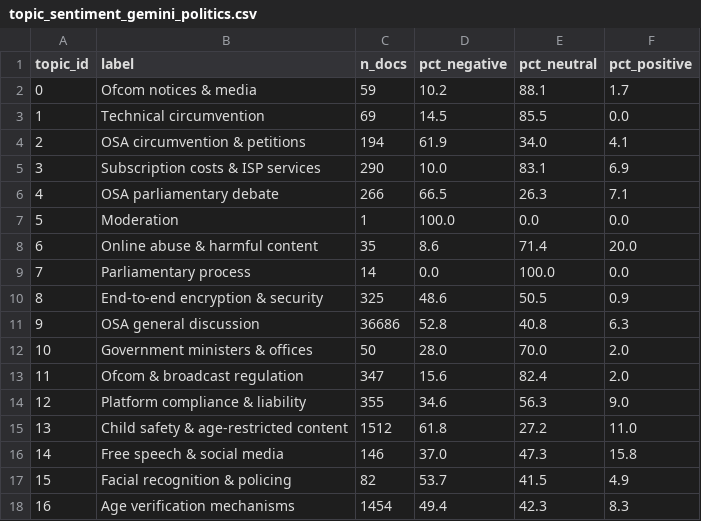
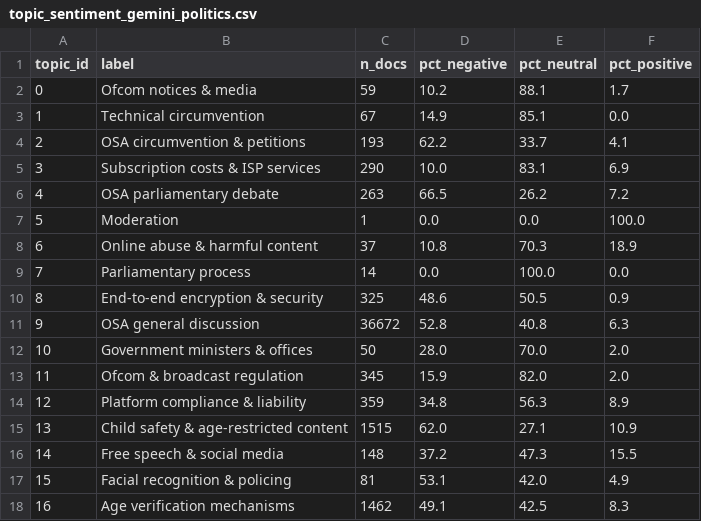
Before and after one commit to dhyeyym/OnlineSafetyActPaper, a CSV file: rq2/data/topic_sentiment_gemini_politics.csv, drawn as a sheet.

```diff
--- a/rq2/data/topic_sentiment_gemini_politics.csv
+++ b/rq2/data/topic_sentiment_gemini_politics.csv
@@ -2,17 +2,17 @@ topic_id,label,n_docs,pct_negative,pct_neutral,pct_positive
 0,Ofcom notices & media,59,10.2,88.1,1.7
-1,Technical circumvention,69,14.5,85.5,0.0
-2,OSA circumvention & petitions,194,61.9,34.0,4.1
+1,Technical circumvention,67,14.9,85.1,0.0
+2,OSA circumvention & petitions,193,62.2,33.7,4.1
 3,Subscription costs & ISP services,290,10.0,83.1,6.9
-4,OSA parliamentary debate,266,66.5,26.3,7.1
-5,Moderation,1,100.0,0.0,0.0
-6,Online abuse & harmful content,35,8.6,71.4,20.0
+4,OSA parliamentary debate,263,66.5,26.2,7.2
+5,Moderation,1,0.0,0.0,100.0
+6,Online abuse & harmful content,37,10.8,70.3,18.9
 7,Parliamentary process,14,0.0,100.0,0.0
 8,End-to-end encryption & security,325,48.6,50.5,0.9
-9,OSA general discussion,36686,52.8,40.8,6.3
+9,OSA general discussion,36672,52.8,40.8,6.3
 10,Government ministers & offices,50,28.0,70.0,2.0
-11,Ofcom & broadcast regulation,347,15.6,82.4,2.0
-12,Platform compliance & liability,355,34.6,56.3,9.0
-13,Child safety & age-restricted content,1512,61.8,27.2,11.0
-14,Free speech & social media,146,37.0,47.3,15.8
-15,Facial recognition & policing,82,53.7,41.5,4.9
-16,Age verification mechanisms,1454,49.4,42.3,8.3
+11,Ofcom & broadcast regulation,345,15.9,82.0,2.0
+12,Platform compliance & liability,359,34.8,56.3,8.9
+13,Child safety & age-restricted content,1515,62.0,27.1,10.9
+14,Free speech & social media,148,37.2,47.3,15.5
+15,Facial recognition & policing,81,53.1,42.0,4.9
+16,Age verification mechanisms,1462,49.1,42.5,8.3
```
Also changed, not shown: rq1/data/politics_user_timeseries.csv, rq1/data/vpn_user_timeseries.csv, 15 other files.
